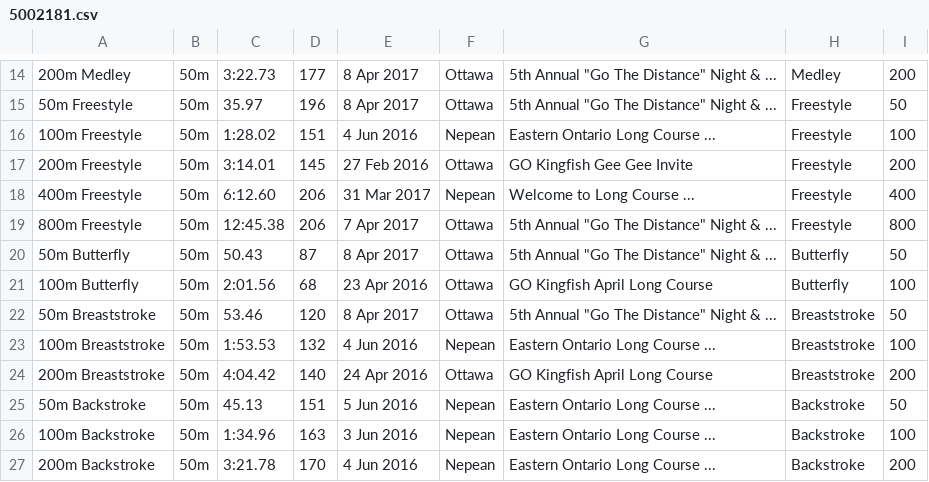
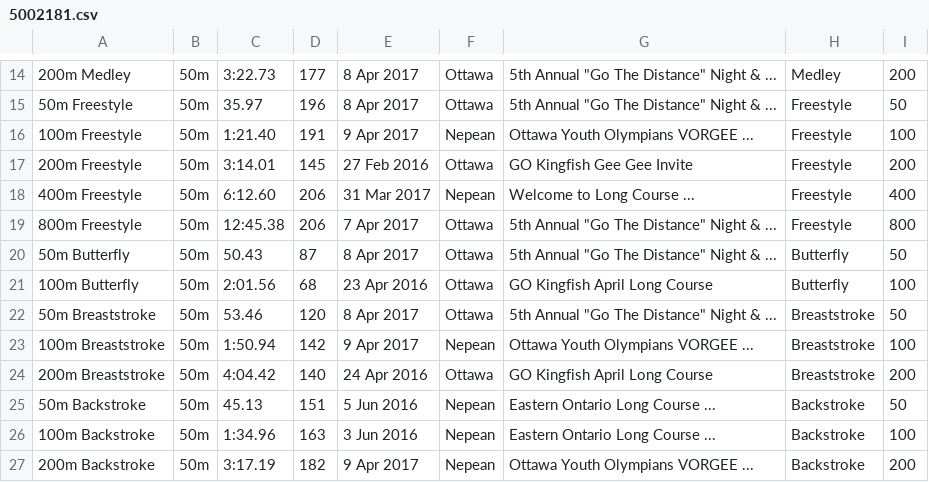
Before and after one commit to Subject2Risk/swim-report, a CSV file: swim-data/5002181.csv, drawn as a sheet; only a part is shown, gaps mark what is left out.

```diff
--- a/swim-data/5002181.csv
+++ b/swim-data/5002181.csv
@@ -15,3 +15,3 @@
 50m Freestyle,50m,35.97,196,8 Apr 2017,Ottawa,5th Annual "Go The Distance" Night & ...,Freestyle,50
-100m Freestyle,50m,1:28.02,151,4 Jun 2016,Nepean,Eastern Ontario Long Course ...,Freestyle,100
+100m Freestyle,50m,1:21.40,191,9 Apr 2017,Nepean,Ottawa Youth Olympians VORGEE ...,Freestyle,100
 200m Freestyle,50m,3:14.01,145,27 Feb 2016,Ottawa,GO Kingfish Gee Gee Invite,Freestyle,200
@@ -22,3 +22,3 @@
 50m Breaststroke,50m,53.46,120,8 Apr 2017,Ottawa,5th Annual "Go The Distance" Night & ...,Breaststroke,50
-100m Breaststroke,50m,1:53.53,132,4 Jun 2016,Nepean,Eastern Ontario Long Course ...,Breaststroke,100
+100m Breaststroke,50m,1:50.94,142,9 Apr 2017,Nepean,Ottawa Youth Olympians VORGEE ...,Breaststroke,100
 200m Breaststroke,50m,4:04.42,140,24 Apr 2016,Ottawa,GO Kingfish April Long Course,Breaststroke,200
@@ -26,2 +26,2 @@
 100m Backstroke,50m,1:34.96,163,3 Jun 2016,Nepean,Eastern Ontario Long Course ...,Backstroke,100
-200m Backstroke,50m,3:21.78,170,4 Jun 2016,Nepean,Eastern Ontario Long Course ...,Backstroke,200
+200m Backstroke,50m,3:17.19,182,9 Apr 2017,Nepean,Ottawa Youth Olympians VORGEE ...,Backstroke,200
```
Also changed, not shown: swim-data/4821832.csv.
